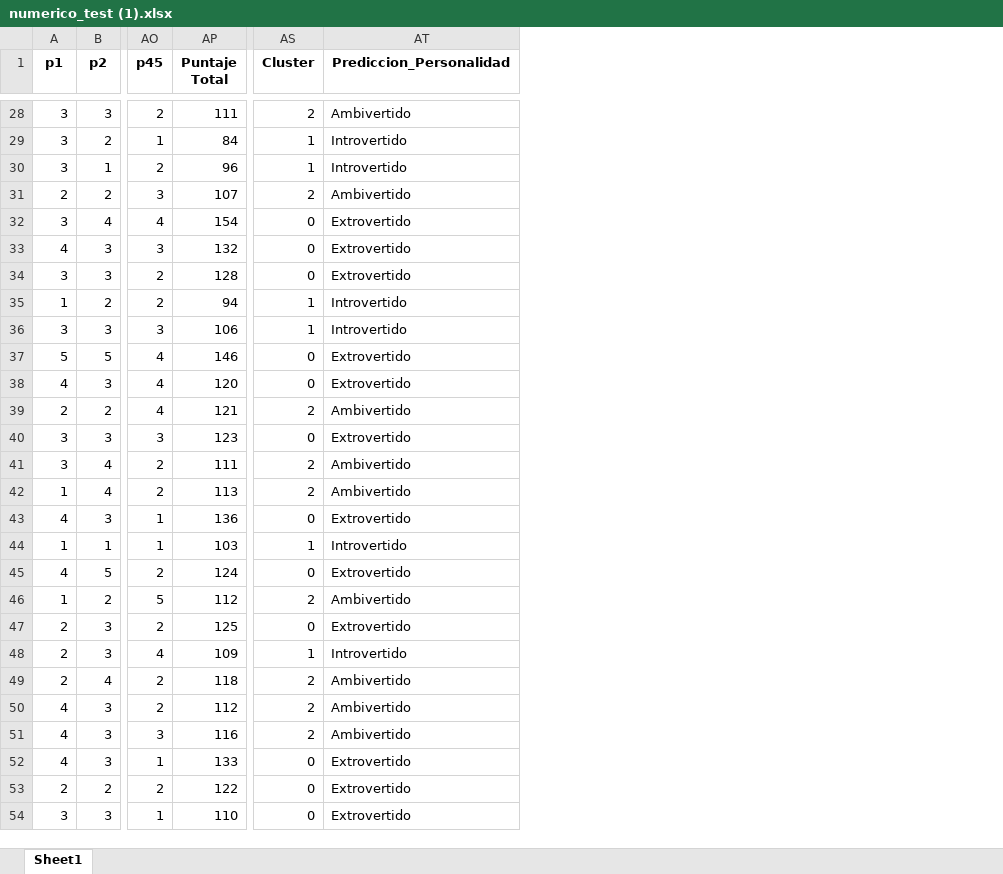
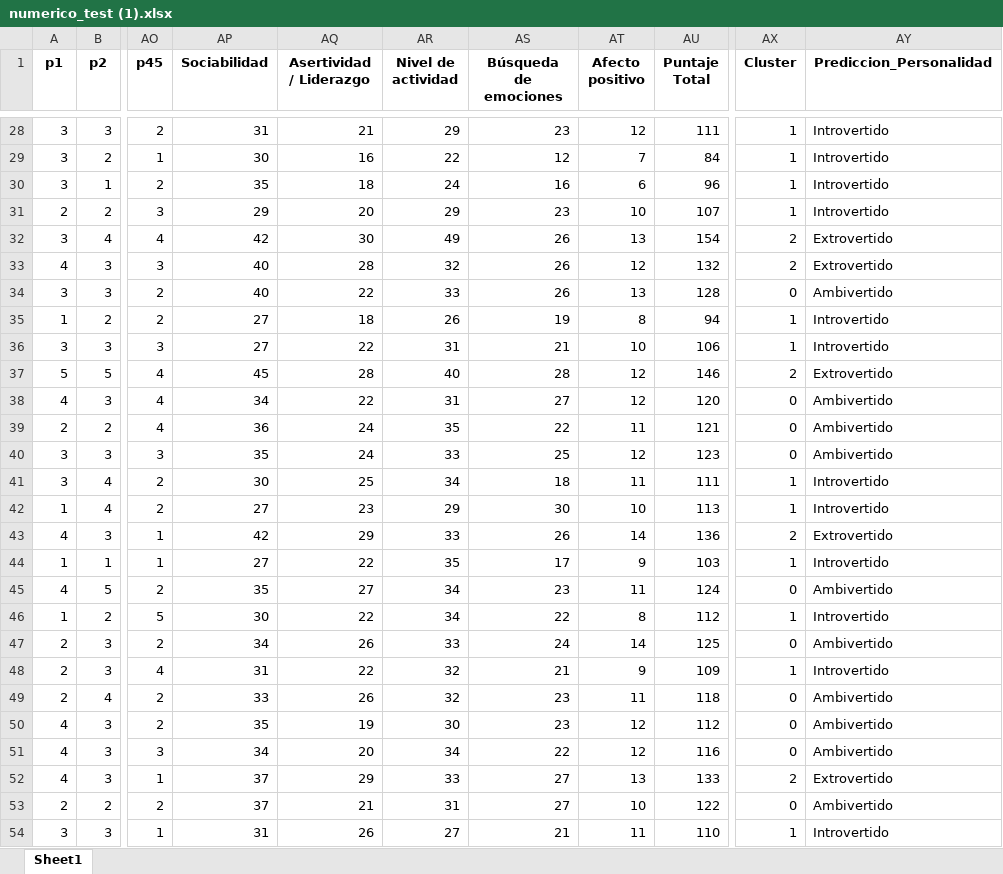
Before and after one commit to CristelRR/algoritmoKmeans, an Excel workbook: fastapi-backend/cleaned_data/numerico_test (1).xlsx, sheet Sheet1, drawn as a sheet; only a part is shown, gaps mark what is left out; values as stored, in another font and other column widths than the file's, no borders; addresses are those after the commit; the diff covers the shown part only; the diff names each change by its address in the sheet, - before the commit and + after, or states it on an @@ line.

```diff
--- a/fastapi-backend/cleaned_data/numerico_test (1).xlsx (sheet Sheet1)
+++ b/fastapi-backend/cleaned_data/numerico_test (1).xlsx (sheet Sheet1)
+column AP (Sociabilidad), rows 28-54: 31 | 30 | 35 | 29 | 42 | 40 | 40 | 27 | 27 | 45 | 34 | 36 | 35 | 30 | 27 | 42 | 27 | 35 | 30 | 34 | 31 | 33 | 35 | 34 | 37 | 37 | 31
+column AQ (Asertividad / Liderazgo), rows 28-54: 21 | 16 | 18 | 20 | 30 | 28 | 22 | 18 | 22 | 28 | 22 | 24 | 24 | 25 | 23 | 29 | 22 | 27 | 22 | 26 | 22 | 26 | 19 | 20 | 29 | 21 | 26
+column AR (Nivel de actividad), rows 28-54: 29 | 22 | 24 | 29 | 49 | 32 | 33 | 26 | 31 | 40 | 31 | 35 | 33 | 34 | 29 | 33 | 35 | 34 | 34 | 33 | 32 | 32 | 30 | 34 | 33 | 31 | 27
+column AS (Búsqueda de emociones), rows 28-54: 23 | 12 | 16 | 23 | 26 | 26 | 26 | 19 | 21 | 28 | 27 | 22 | 25 | 18 | 30 | 26 | 17 | 23 | 22 | 24 | 21 | 23 | 23 | 22 | 27 | 27 | 21
+column AT (Afecto positivo), rows 28-54: 12 | 7 | 6 | 10 | 13 | 12 | 13 | 8 | 10 | 12 | 12 | 11 | 12 | 11 | 10 | 14 | 9 | 11 | 8 | 14 | 9 | 11 | 12 | 12 | 13 | 10 | 11
-AX28 (Cluster): 2
+AX28 (Cluster): 1
-AY28 (Prediccion_Personalidad): Ambivertido
+AY28 (Prediccion_Personalidad): Introvertido
-AX31 (Cluster): 2
+AX31 (Cluster): 1
-AY31 (Prediccion_Personalidad): Ambivertido
+AY31 (Prediccion_Personalidad): Introvertido
-AX32:AX33 (Cluster): 0
+AX32:AX33 (Cluster): 2
-AY34 (Prediccion_Personalidad): Extrovertido
+AY34 (Prediccion_Personalidad): Ambivertido
-AX37 (Cluster): 0
+AX37 (Cluster): 2
-AY38 (Prediccion_Personalidad): Extrovertido
+AY38 (Prediccion_Personalidad): Ambivertido
-AX39 (Cluster): 2
+AX39 (Cluster): 0
-AY40 (Prediccion_Personalidad): Extrovertido
+AY40 (Prediccion_Personalidad): Ambivertido
-AX41:AX42 (Cluster): 2
+AX41:AX42 (Cluster): 1
-AY41:AY42 (Prediccion_Personalidad): Ambivertido
+AY41:AY42 (Prediccion_Personalidad): Introvertido
-AX43 (Cluster): 0
+AX43 (Cluster): 2
-AY45 (Prediccion_Personalidad): Extrovertido
+AY45 (Prediccion_Personalidad): Ambivertido
-AX46 (Cluster): 2
+AX46 (Cluster): 1
-AY46 (Prediccion_Personalidad): Ambivertido
+AY46 (Prediccion_Personalidad): Introvertido
-AY47 (Prediccion_Personalidad): Extrovertido
+AY47 (Prediccion_Personalidad): Ambivertido
-AX49:AX51 (Cluster): 2
+AX49:AX51 (Cluster): 0
-AX52 (Cluster): 0
+AX52 (Cluster): 2
-AY53 (Prediccion_Personalidad): Extrovertido
+AY53 (Prediccion_Personalidad): Ambivertido
-AX54 (Cluster): 0
+AX54 (Cluster): 1
-AY54 (Prediccion_Personalidad): Extrovertido
+AY54 (Prediccion_Personalidad): Introvertido
```
Also changed, not shown: 66 edited cells elsewhere in this sheet, fastapi-backend/cleaned_data/limpio_test (1).xlsx, fastapi-backend/cleaned_data/prediccion_test (1).xlsx, 54 other files.
